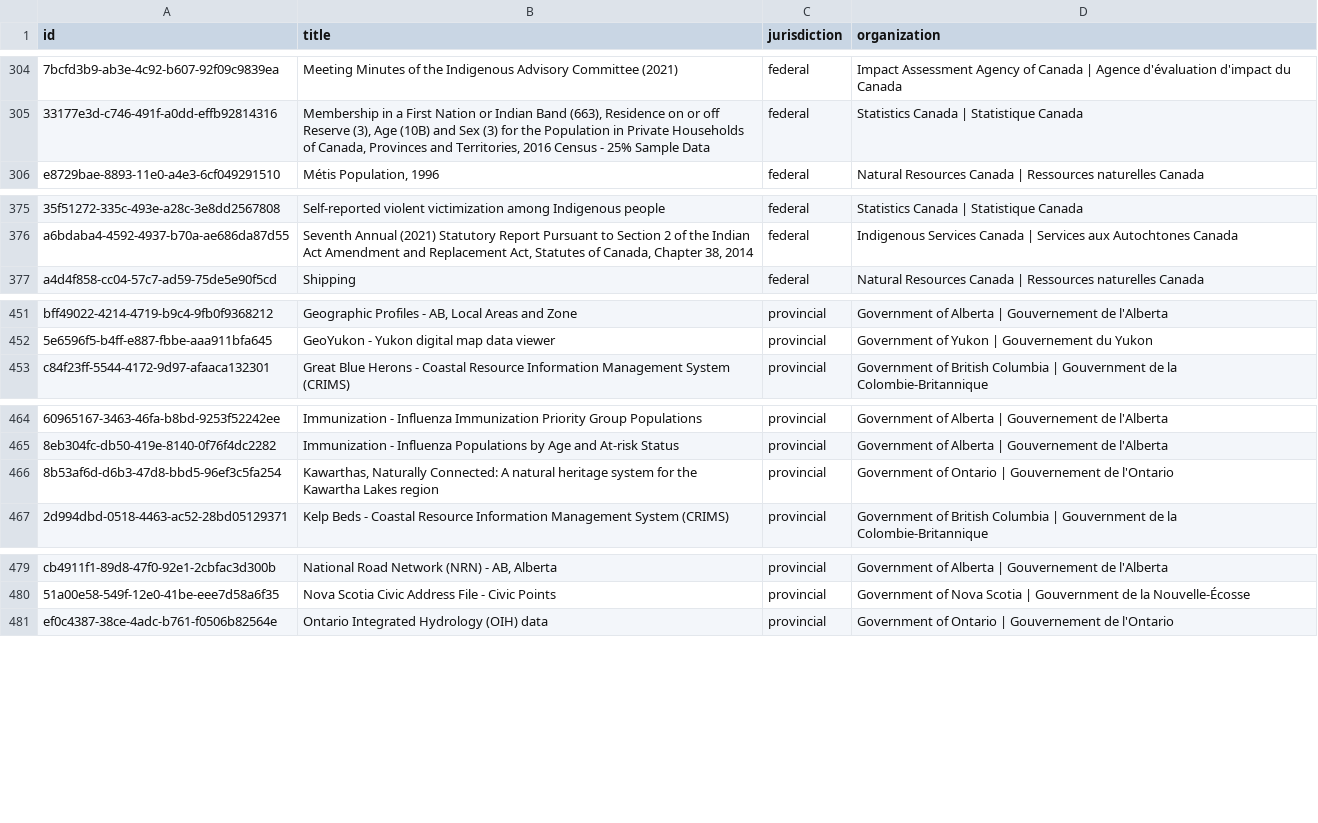
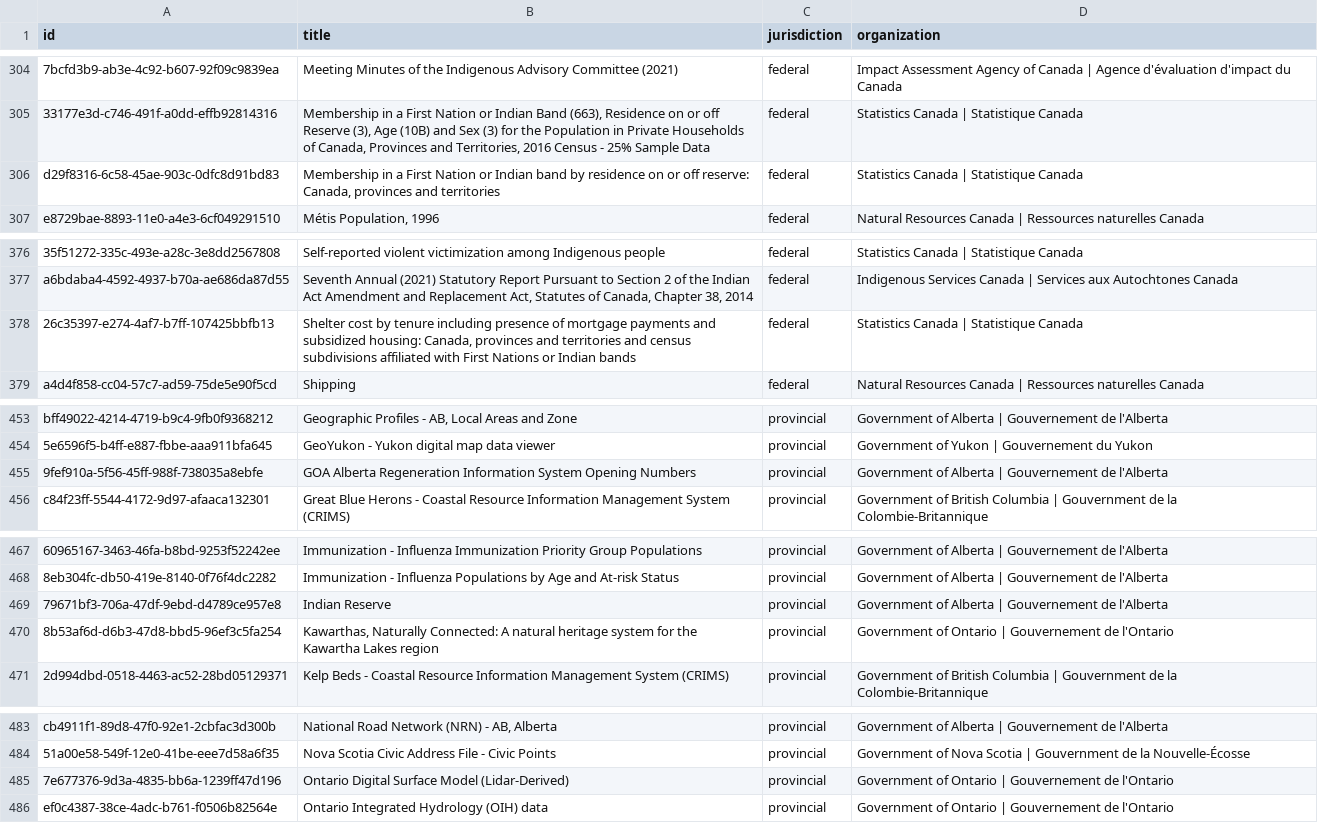
Before and after one commit to environment-health/fndat, a CSV file: data/data-search/search-0001.csv, drawn as a sheet; only a part is shown, gaps mark what is left out; the diff covers the shown part only; the diff names each change by its address in the sheet, - before the commit and + after, or states it on an @@ line.

```diff
--- a/data/data-search/search-0001.csv
+++ b/data/data-search/search-0001.csv
+row 306: d29f8316-6c58-45ae-903c-0dfc8d91bd83 | Membership in a First Nation or Indian band by residence on or off reserve: Canada, provinces and territories | federal | Statistics Canada | Statistique Canada
+row 378: 26c35397-e274-4af7-b7ff-107425bbfb13 | Shelter cost by tenure including presence of mortgage payments and subsidized housing: Canada, provinces and territories and census subdivisions affiliated with First Nations or Indian bands | federal | Statistics Canada | Statistique Canada
+row 455: 9fef910a-5f56-45ff-988f-738035a8ebfe | GOA Alberta Regeneration Information System Opening Numbers | provincial | Government of Alberta | Gouvernement de l'Alberta
+row 469: 79671bf3-706a-47df-9ebd-d4789ce957e8 | Indian Reserve | provincial | Government of Alberta | Gouvernement de l'Alberta
+row 485: 7e677376-9d3a-4835-bb6a-1239ff47d196 | Ontario Digital Surface Model (Lidar-Derived) | provincial | Government of Ontario | Gouvernement de l'Ontario
```
Also changed, not shown: 1 added row elsewhere in this file, data/data-search/search-0003.csv, data/data-search/search-0005.csv, 11 other files.
